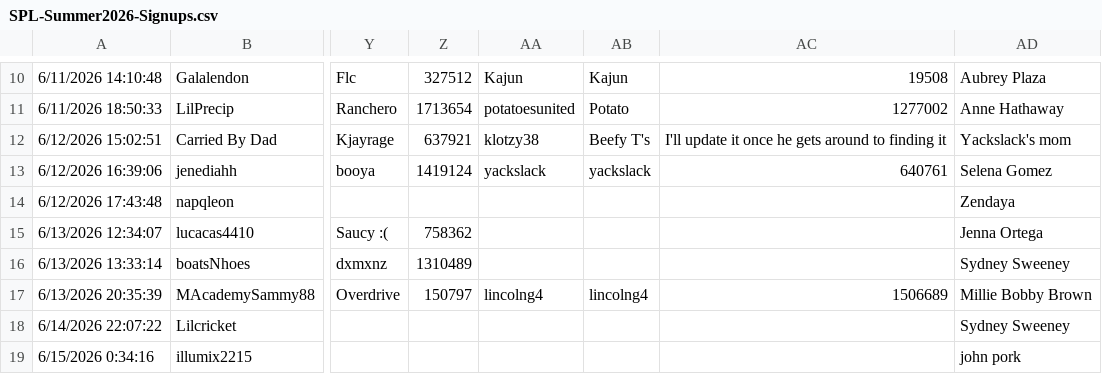
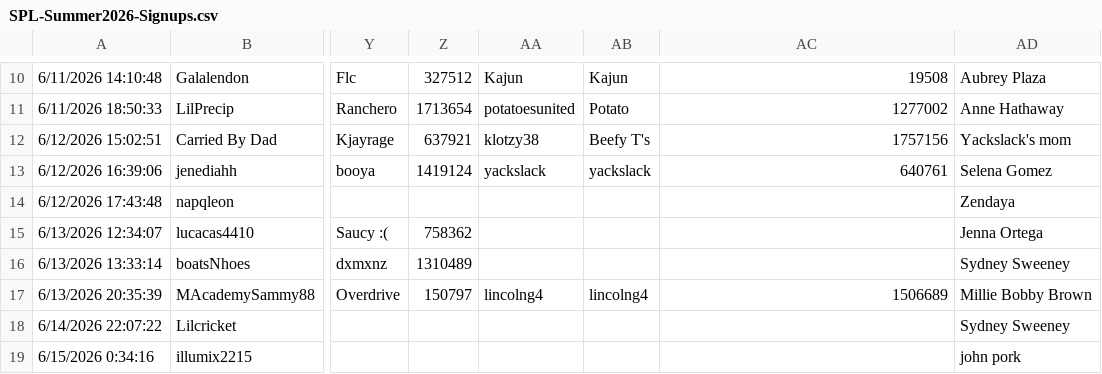
Before and after one commit to TaksilLabs/taksillabs.github.io, a CSV file: SPLStats/raw_signups/SPL-Summer2026-Signups.csv, drawn as a sheet; only a part is shown, gaps mark what is left out; the diff names each change by its address in the sheet, - before the commit and + after, or states it on an @@ line.

```diff
--- a/SPLStats/raw_signups/SPL-Summer2026-Signups.csv
+++ b/SPLStats/raw_signups/SPL-Summer2026-Signups.csv
-AC12: I'll update it once he gets around to finding it
+AC12: 1757156
```
Also changed, not shown: 12 other files.
